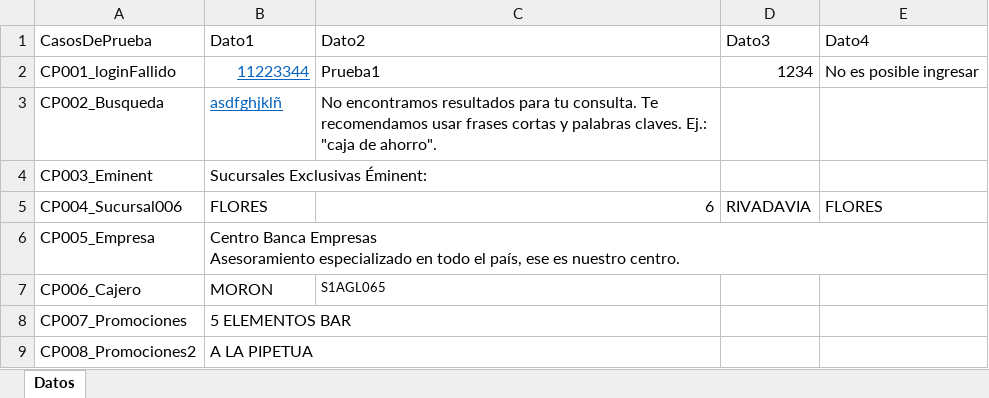
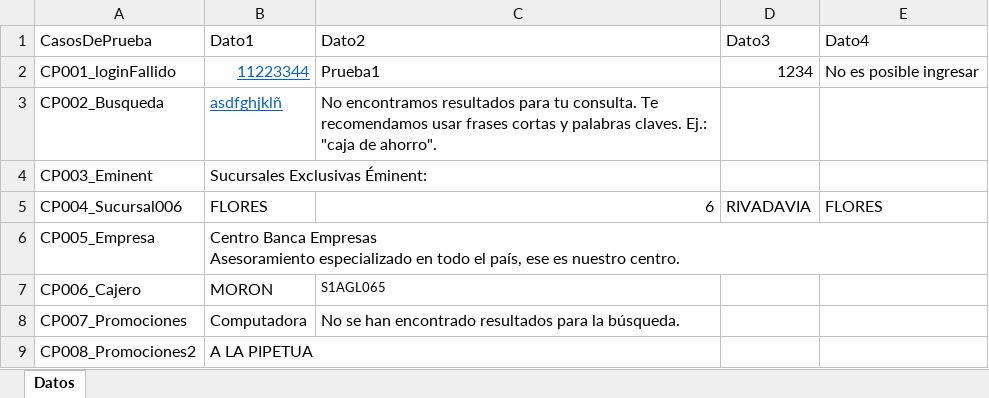
Before and after one commit to LorenaBocian/TrabajoPOM_Bocian_Lescano, an Excel workbook: target/test-classes/datos/Data.xlsx, sheet Datos, drawn as a sheet; values as stored, in another font and other column widths than the file's, no borders; the diff names each change by its address in the sheet, - before the commit and + after, or states it on an @@ line.

```diff
--- a/target/test-classes/datos/Data.xlsx (sheet Datos)
+++ b/target/test-classes/datos/Data.xlsx (sheet Datos)
-B8 (Dato1): 5 ELEMENTOS BAR
+B8 (Dato1): Computadora
-C8 (Dato2): (empty)
+C8 (Dato2): No se han encontrado resultados para la búsqueda.
```
Also changed, not shown: 8 other files.
